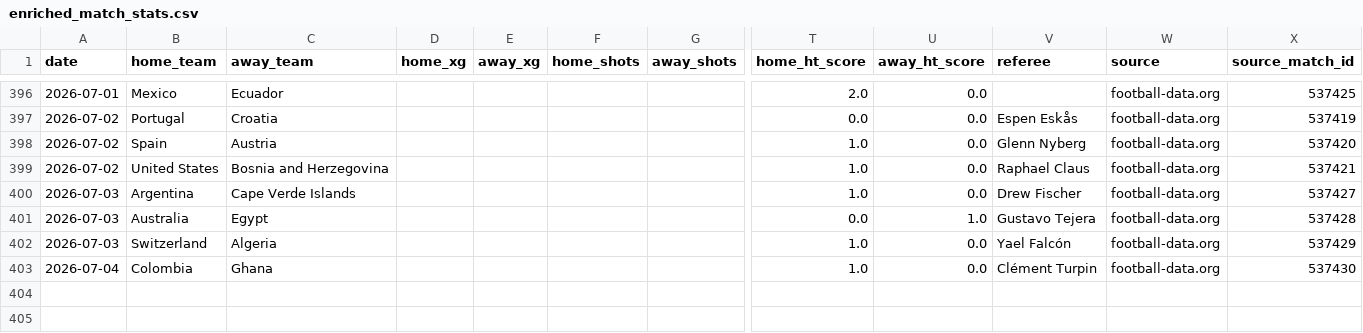
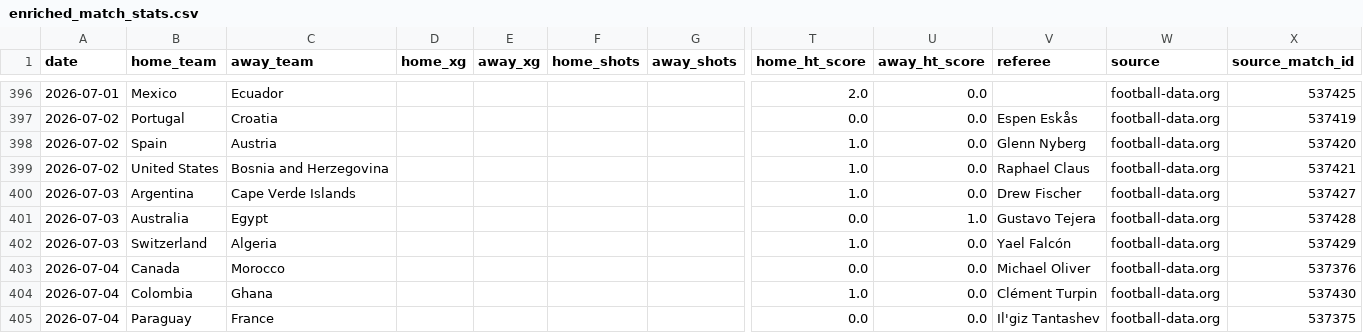
Before and after one commit to egoq-football/football_predictor_beginner, a CSV file: data/enriched_match_stats.csv, drawn as a sheet; only a part is shown, gaps mark what is left out; rows hold the shown columns only; the diff names each change by its address in the sheet, - before the commit and + after, or states it on an @@ line.

```diff
--- a/data/enriched_match_stats.csv
+++ b/data/enriched_match_stats.csv
+row 403: 2026-07-04 | Canada | Morocco |  |  |  |  | 0.0 | 0.0 | Michael Oliver | football-data.org | 537376
+row 405: 2026-07-04 | Paraguay | France |  |  |  |  | 0.0 | 0.0 | Il'giz Tantashev | football-data.org | 537375
```
Also changed, not shown: data/fifa_rankings_current.csv, data/world_cup_2026_fixtures.csv, 3 other files.
